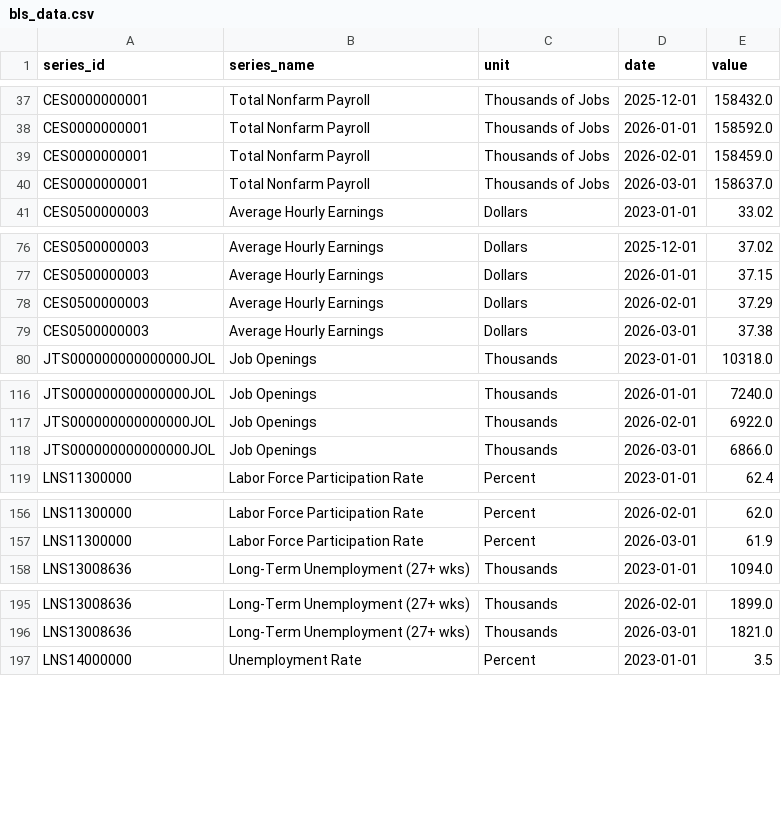
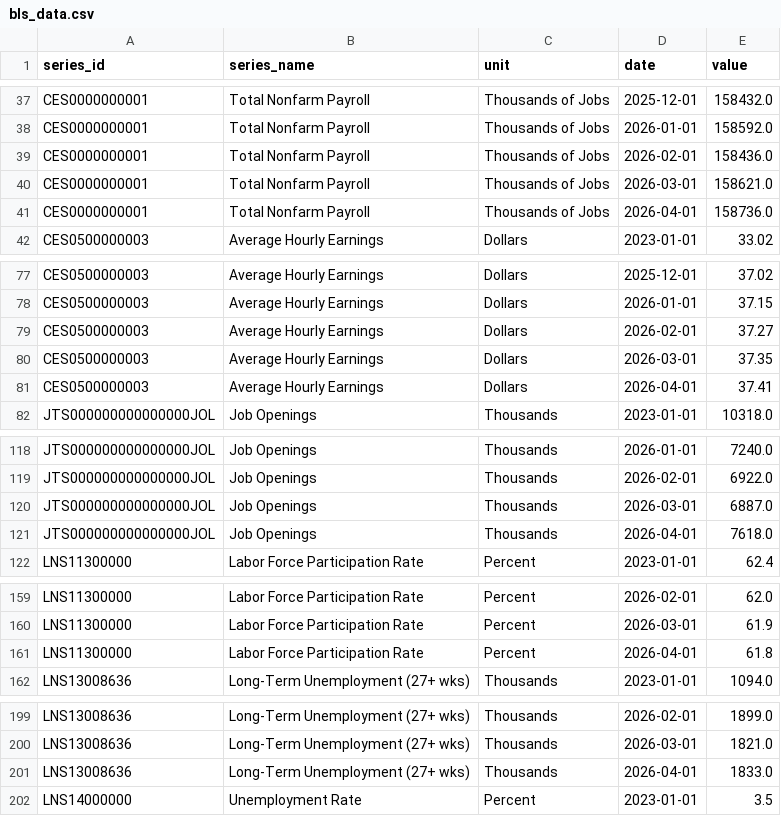
Before and after one commit to gajay92/bls-labor-dashboard, a CSV file: data/bls_data.csv, drawn as a sheet; only a part is shown, gaps mark what is left out; the diff covers the shown part only.

```diff
--- a/data/bls_data.csv
+++ b/data/bls_data.csv
@@ -38,4 +38,5 @@ CES0000000001,Total Nonfarm Payroll,Thousands of Jobs,2025-12-01,158432.0
 CES0000000001,Total Nonfarm Payroll,Thousands of Jobs,2026-01-01,158592.0
-CES0000000001,Total Nonfarm Payroll,Thousands of Jobs,2026-02-01,158459.0
-CES0000000001,Total Nonfarm Payroll,Thousands of Jobs,2026-03-01,158637.0
+CES0000000001,Total Nonfarm Payroll,Thousands of Jobs,2026-02-01,158436.0
+CES0000000001,Total Nonfarm Payroll,Thousands of Jobs,2026-03-01,158621.0
+CES0000000001,Total Nonfarm Payroll,Thousands of Jobs,2026-04-01,158736.0
 CES0500000003,Average Hourly Earnings,Dollars,2023-01-01,33.02
@@ -77,4 +78,5 @@ CES0500000003,Average Hourly Earnings,Dollars,2025-12-01,37.02
 CES0500000003,Average Hourly Earnings,Dollars,2026-01-01,37.15
-CES0500000003,Average Hourly Earnings,Dollars,2026-02-01,37.29
-CES0500000003,Average Hourly Earnings,Dollars,2026-03-01,37.38
+CES0500000003,Average Hourly Earnings,Dollars,2026-02-01,37.27
+CES0500000003,Average Hourly Earnings,Dollars,2026-03-01,37.35
+CES0500000003,Average Hourly Earnings,Dollars,2026-04-01,37.41
 JTS000000000000000JOL,Job Openings,Thousands,2023-01-01,10318.0
@@ -117,3 +119,4 @@ JTS000000000000000JOL,Job Openings,Thousands,2026-01-01,7240.0
 JTS000000000000000JOL,Job Openings,Thousands,2026-02-01,6922.0
-JTS000000000000000JOL,Job Openings,Thousands,2026-03-01,6866.0
+JTS000000000000000JOL,Job Openings,Thousands,2026-03-01,6887.0
+JTS000000000000000JOL,Job Openings,Thousands,2026-04-01,7618.0
 LNS11300000,Labor Force Participation Rate,Percent,2023-01-01,62.4
@@ -157,2 +160,3 @@ LNS11300000,Labor Force Participation Rate,Percent,2026-02-01,62.0
 LNS11300000,Labor Force Participation Rate,Percent,2026-03-01,61.9
+LNS11300000,Labor Force Participation Rate,Percent,2026-04-01,61.8
 LNS13008636,Long-Term Unemployment (27+ wks),Thousands,2023-01-01,1094.0
@@ -196,2 +200,3 @@ LNS13008636,Long-Term Unemployment (27+ wks),Thousands,2026-02-01,1899.0
 LNS13008636,Long-Term Unemployment (27+ wks),Thousands,2026-03-01,1821.0
+LNS13008636,Long-Term Unemployment (27+ wks),Thousands,2026-04-01,1833.0
 LNS14000000,Unemployment Rate,Percent,2023-01-01,3.5
```
Also changed, not shown: 1 added row elsewhere in this file.
